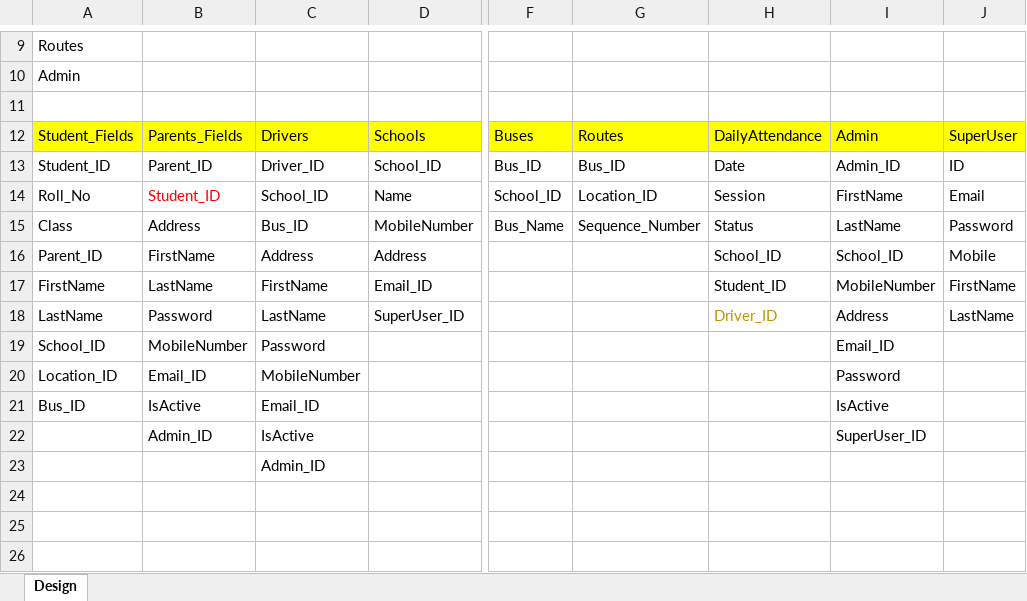
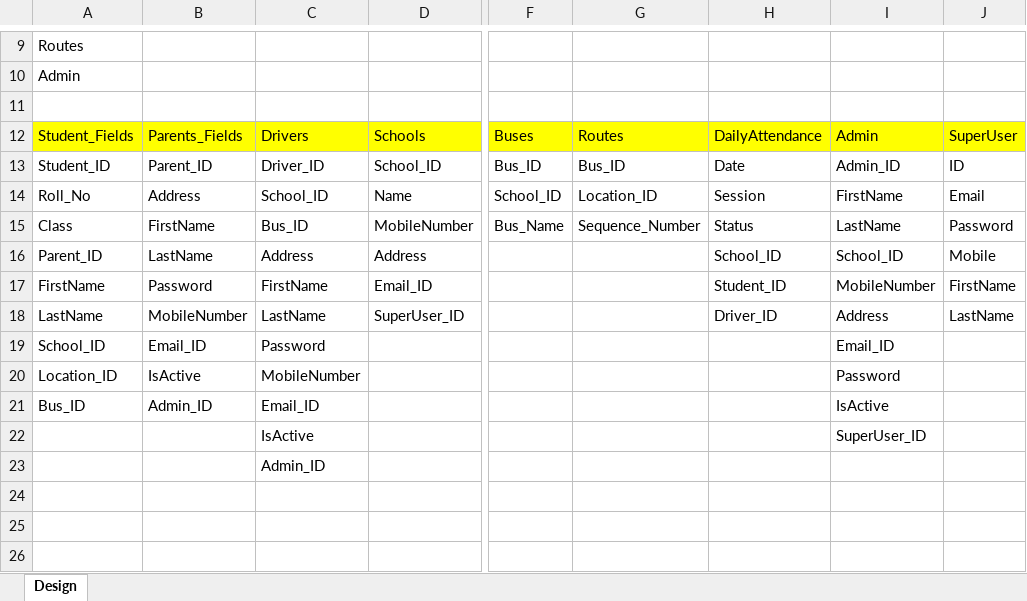
Before and after one commit to school-bus-tracker/Node, an Excel workbook: Schema Design/Schemas.xlsx, sheet Design, drawn as a sheet; only a part is shown, gaps mark what is left out; values as stored, in another font and other column widths than the file's, no borders; charts and pictures not drawn; the diff covers the shown part only; the diff names each change by its address in the sheet, - before the commit and + after, or states it on an @@ line.

```diff
--- a/Schema Design/Schemas.xlsx (sheet Design)
+++ b/Schema Design/Schemas.xlsx (sheet Design)
-B14: Student_ID
+B14: Address
-B14 text colour: #FF0000
+B14 text colour: black
-B15: Address
+B15: FirstName
-B16: FirstName
+B16: LastName
-B17: LastName
+B17: Password
-B18: Password
+B18: MobileNumber
-H18 text colour: #BF9000
+H18 text colour: black
-B19: MobileNumber
+B19: Email_ID
-B20: Email_ID
+B20: IsActive
-B21: IsActive
+B21: Admin_ID
-B22: Admin_ID
+B22: (empty)
```
Also changed, not shown: 22 added rows, 5 edited cells, cell formats and merged cells elsewhere in this sheet, charts or pictures, 30 other files.
